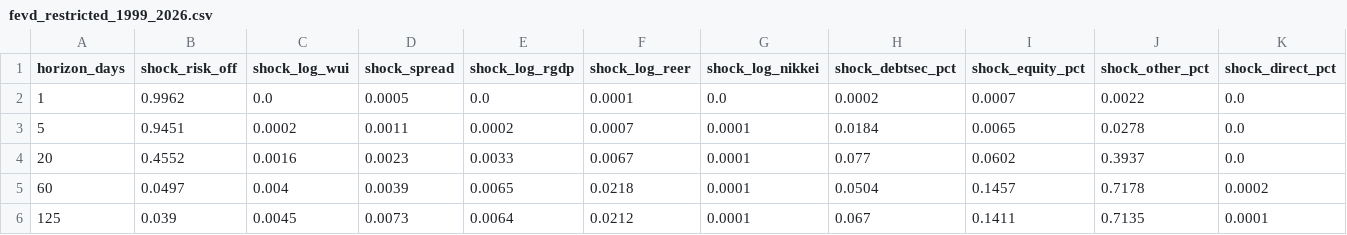
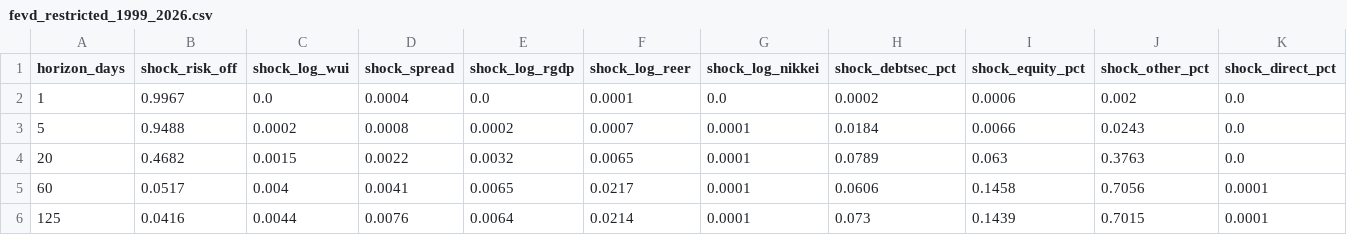
Before and after one commit to sakudiff/FINARTS_FINAL-PAPER, a CSV file: data/processed/var_results/fevd_restricted_1999_2026.csv, drawn as a sheet.

```diff
--- a/data/processed/var_results/fevd_restricted_1999_2026.csv
+++ b/data/processed/var_results/fevd_restricted_1999_2026.csv
@@ -1,6 +1,6 @@
 horizon_days,shock_risk_off,shock_log_wui,shock_spread,shock_log_rgdp,shock_log_reer,shock_log_nikkei,shock_debtsec_pct,shock_equity_pct,shock_other_pct,shock_direct_pct
-1,0.9962,0.0,0.0005,0.0,0.0001,0.0,0.0002,0.0007,0.0022,0.0
-5,0.9451,0.0002,0.0011,0.0002,0.0007,0.0001,0.0184,0.0065,0.0278,0.0
-20,0.4552,0.0016,0.0023,0.0033,0.0067,0.0001,0.077,0.0602,0.3937,0.0
-60,0.0497,0.004,0.0039,0.0065,0.0218,0.0001,0.0504,0.1457,0.7178,0.0002
-125,0.039,0.0045,0.0073,0.0064,0.0212,0.0001,0.067,0.1411,0.7135,0.0001
+1,0.9967,0.0,0.0004,0.0,0.0001,0.0,0.0002,0.0006,0.002,0.0
+5,0.9488,0.0002,0.0008,0.0002,0.0007,0.0001,0.0184,0.0066,0.0243,0.0
+20,0.4682,0.0015,0.0022,0.0032,0.0065,0.0001,0.0789,0.063,0.3763,0.0
+60,0.0517,0.004,0.0041,0.0065,0.0217,0.0001,0.0606,0.1458,0.7056,0.0001
+125,0.0416,0.0044,0.0076,0.0064,0.0214,0.0001,0.073,0.1439,0.7015,0.0001
```
Also changed, not shown: data/processed/var_results/adf_tests_1999_2026.csv, data/processed/var_results/irf_peak_restricted_1999_2021.csv, 24 other files.
